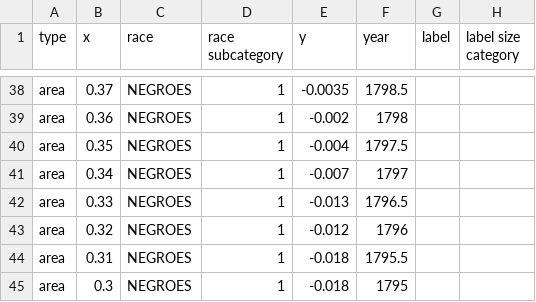
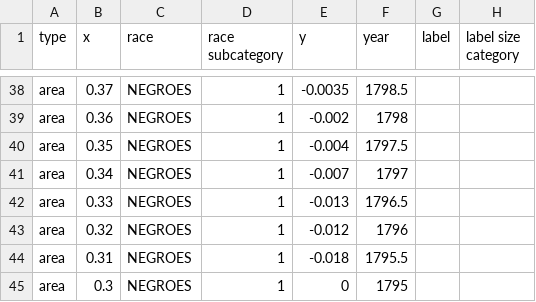
Before and after one commit to Giammaria/Du-Bois-DVS-challenge, a CSV file: 2024/challenge-06/data/data.csv, drawn as a sheet; only a part is shown, gaps mark what is left out.

Commit message:
202406 - position updates in dataset

```diff
--- a/2024/challenge-06/data/data.csv
+++ b/2024/challenge-06/data/data.csv
@@ -44,2 +44,2 @@ area,0.32,NEGROES,1,-0.012,1796,,
 area,0.31,NEGROES,1,-0.018,1795.5,,
-area,0.3,NEGROES,1,-0.018,1795,,
+area,0.3,NEGROES,1,0,1795,,
```
